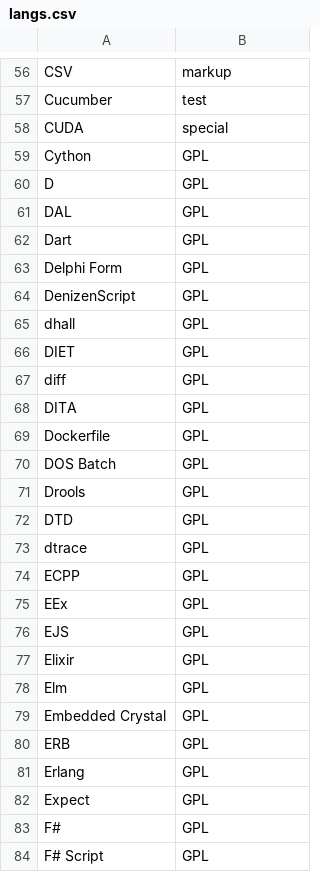
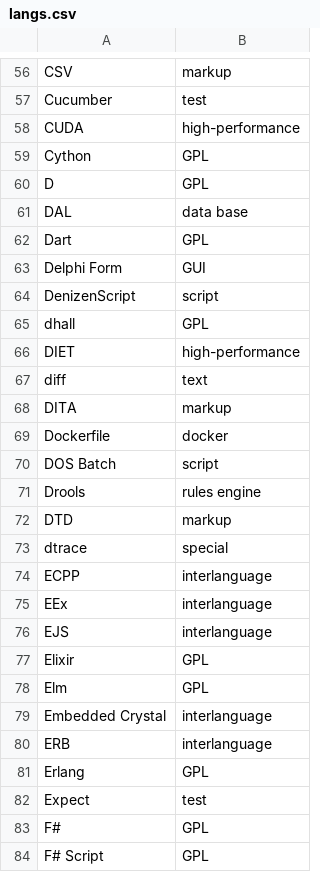
Before and after one commit to aVorotnikov/dsl_analyzer, a CSV file: connector/data/langs.csv, drawn as a sheet; only a part is shown, gaps mark what is left out; the diff covers the shown part only.

Commit message:
Классификация языков на букву E и D

```diff
--- a/connector/data/langs.csv
+++ b/connector/data/langs.csv
@@ -57,27 +57,27 @@ CSV,markup
 Cucumber,test
-CUDA,special
+CUDA,high-performance
 Cython,GPL
 D,GPL
-DAL,GPL
+DAL,data base
 Dart,GPL
-Delphi Form,GPL
-DenizenScript,GPL
+Delphi Form,GUI
+DenizenScript,script
 dhall,GPL
-DIET,GPL
-diff,GPL
-DITA,GPL
-Dockerfile,GPL
-DOS Batch,GPL
-Drools,GPL
-DTD,GPL
-dtrace,GPL
-ECPP,GPL
-EEx,GPL
-EJS,GPL
+DIET,high-performance
+diff,text
+DITA,markup
+Dockerfile,docker
+DOS Batch,script
+Drools,rules engine
+DTD,markup
+dtrace,special
+ECPP,interlanguage
+EEx,interlanguage
+EJS,interlanguage
 Elixir,GPL
 Elm,GPL
-Embedded Crystal,GPL
-ERB,GPL
+Embedded Crystal,interlanguage
+ERB,interlanguage
 Erlang,GPL
-Expect,GPL
+Expect,test
 F#,GPL
```
Also changed, not shown: 2 edited cells elsewhere in this file.
